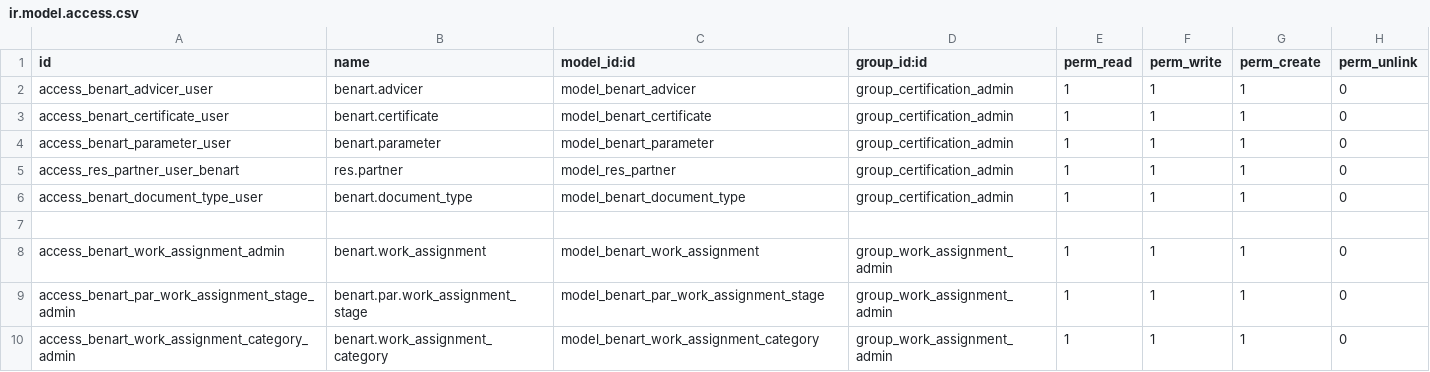
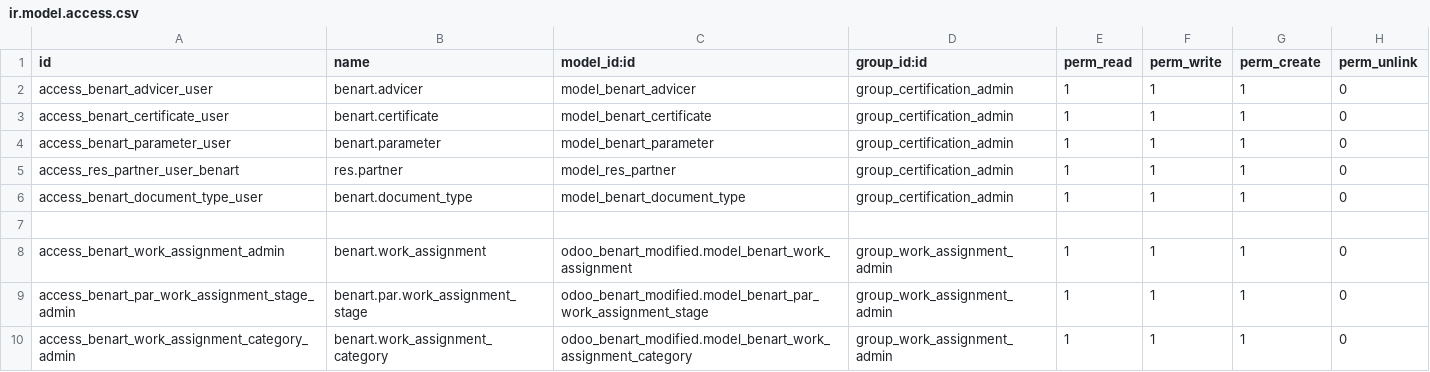
Before and after one commit to aslan89/benart, a CSV file: odoo_benart_modified/security/ir.model.access.csv, drawn as a sheet.

```diff
--- a/odoo_benart_modified/security/ir.model.access.csv
+++ b/odoo_benart_modified/security/ir.model.access.csv
@@ -7,4 +7,4 @@ access_benart_document_type_user,benart.document_type,model_benart_document_type
 
-access_benart_work_assignment_admin,benart.work_assignment,model_benart_work_assignment,group_work_assignment_admin,1,1,1,0
-access_benart_par_work_assignment_stage_admin,benart.par.work_assignment_stage,model_benart_par_work_assignment_stage,group_work_assignment_admin,1,1,1,0
-access_benart_work_assignment_category_admin,benart.work_assignment_category,model_benart_work_assignment_category,group_work_assignment_admin,1,1,1,0
+access_benart_work_assignment_admin,benart.work_assignment,odoo_benart_modified.model_benart_work_assignment,group_work_assignment_admin,1,1,1,0
+access_benart_par_work_assignment_stage_admin,benart.par.work_assignment_stage,odoo_benart_modified.model_benart_par_work_assignment_stage,group_work_assignment_admin,1,1,1,0
+access_benart_work_assignment_category_admin,benart.work_assignment_category,odoo_benart_modified.model_benart_work_assignment_category,group_work_assignment_admin,1,1,1,0
```
Also changed, not shown: 2 other files.
